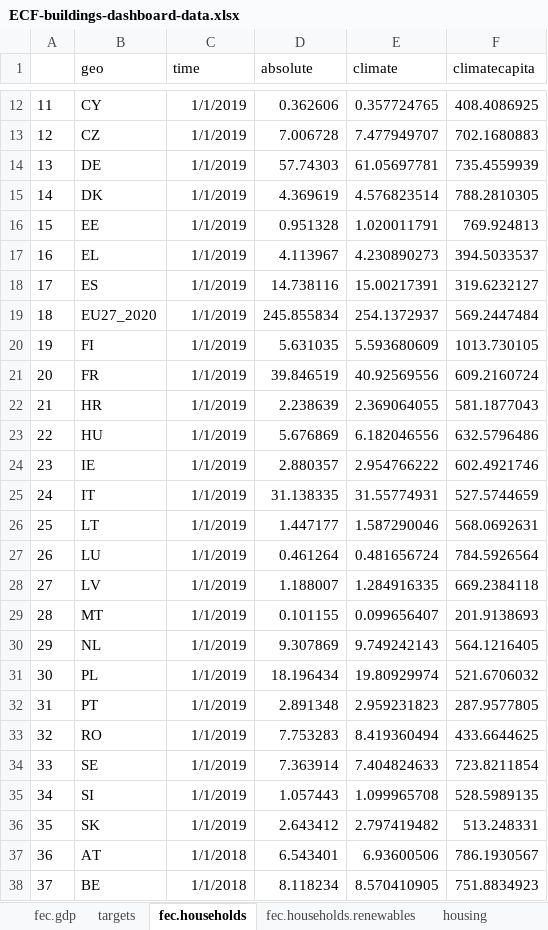
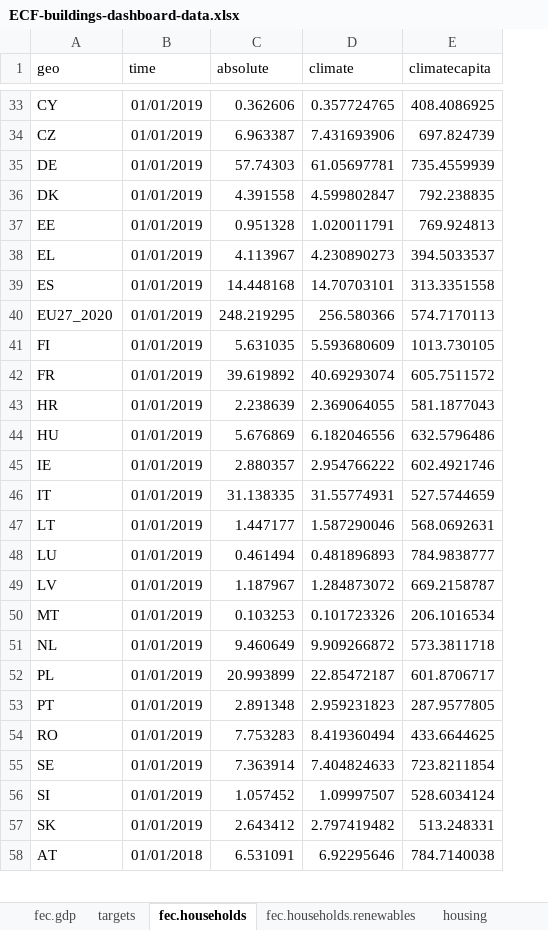
Before and after one commit to maartenzam/buildings-dashboard, an Excel workbook: public/ECF-buildings-dashboard-data.xlsx, sheet fec.households, drawn as a sheet; only a part is shown, gaps mark what is left out; values as stored, in another font and other column widths than the file's, no borders; removed rows and columns are numbered as before the commit, all else as after; the diff covers the shown part only; the diff names each change by its address in the sheet, - before the commit and + after, or states it on an @@ line.

```diff
--- a/public/ECF-buildings-dashboard-data.xlsx (sheet fec.households)
+++ b/public/ECF-buildings-dashboard-data.xlsx (sheet fec.households)
-column A, row 12: 11; row 14: 13; rows 16-17: 15 | 16; row 20: 19; rows 22-26: 21 | 22 | 23 | 24 | 25; rows 32-34: 31 | 32 | 33; row 36: 35
-B33 (time): 1/1/2019
+B33 (time): 01/01/2019
-row 13: 12 | CZ | 1/1/2019 | 7.006728 | 7.477949707 | 702.1680883
+row 34: CZ | 01/01/2019 | 6.963387 | 7.431693906 | 697.824739
-B35 (time): 1/1/2019
+B35 (time): 01/01/2019
-row 15: 14 | DK | 1/1/2019 | 4.369619 | 4.576823514 | 788.2810305
+row 36: DK | 01/01/2019 | 4.391558 | 4.599802847 | 792.238835
-B37:B38 (time): 1/1/2019
+B37:B38 (time): 01/01/2019
-row 18: 17 | ES | 1/1/2019 | 14.738116 | 15.00217391 | 319.6232127
-row 19: 18 | EU27_2020 | 1/1/2019 | 245.855834 | 254.1372937 | 569.2447484
+row 39: ES | 01/01/2019 | 14.448168 | 14.70703101 | 313.3351558
+row 40: EU27_2020 | 01/01/2019 | 248.219295 | 256.580366 | 574.7170113
-B41 (time): 1/1/2019
+B41 (time): 01/01/2019
-row 21: 20 | FR | 1/1/2019 | 39.846519 | 40.92569556 | 609.2160724
+row 42: FR | 01/01/2019 | 39.619892 | 40.69293074 | 605.7511572
-B43:B47 (time): 1/1/2019
+B43:B47 (time): 01/01/2019
-row 27: 26 | LU | 1/1/2019 | 0.461264 | 0.481656724 | 784.5926564
-row 28: 27 | LV | 1/1/2019 | 1.188007 | 1.284916335 | 669.2384118
-row 29: 28 | MT | 1/1/2019 | 0.101155 | 0.099656407 | 201.9138693
-row 30: 29 | NL | 1/1/2019 | 9.307869 | 9.749242143 | 564.1216405
-row 31: 30 | PL | 1/1/2019 | 18.196434 | 19.80929974 | 521.6706032
+row 48: LU | 01/01/2019 | 0.461494 | 0.481896893 | 784.9838777
+row 49: LV | 01/01/2019 | 1.187967 | 1.284873072 | 669.2158787
+row 50: MT | 01/01/2019 | 0.103253 | 0.101723326 | 206.1016534
+row 51: NL | 01/01/2019 | 9.460649 | 9.909266872 | 573.3811718
+row 52: PL | 01/01/2019 | 20.993899 | 22.85472187 | 601.8706717
-B53:B55 (time): 1/1/2019
+B53:B55 (time): 01/01/2019
-row 35: 34 | SI | 1/1/2019 | 1.057443 | 1.099965708 | 528.5989135
+row 56: SI | 01/01/2019 | 1.057452 | 1.09997507 | 528.6034124
-B57 (time): 1/1/2019
+B57 (time): 01/01/2019
-row 37: 36 | AT | 1/1/2018 | 6.543401 | 6.93600506 | 786.1930567
-row 38: 37 | BE | 1/1/2018 | 8.118234 | 8.570410905 | 751.8834923
+row 58: AT | 01/01/2018 | 6.531091 | 6.92295646 | 784.7140038
```
Also changed, not shown: 103 added rows, 81 removed rows and 319 edited cells elsewhere in this sheet, sheet fec.households.renewables, sheet housing, sheet poverty, sheet fec.gdp, sheet credibility, sheet targets, 1 more sheet, 6 other files.
